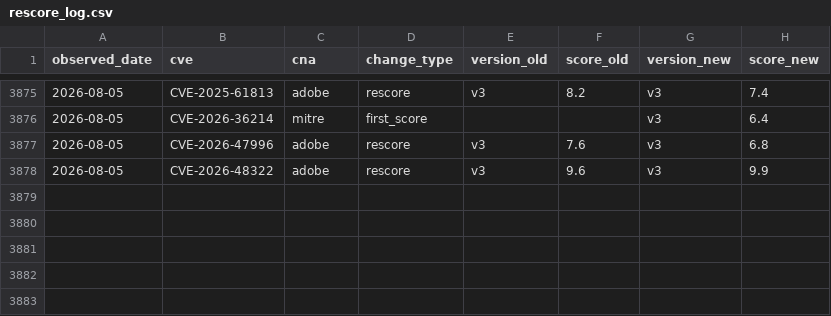
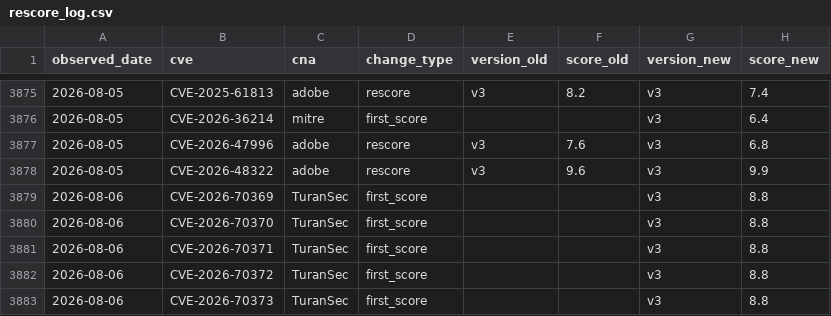
Before and after one commit to Devko/CyberMon, a CSV file: site/data/history/rescore_log.csv, drawn as a sheet; only a part is shown, gaps mark what is left out.

Commit message:
data: nightly refresh 2026-08-06 [skip ci]

```diff
--- a/site/data/history/rescore_log.csv
+++ b/site/data/history/rescore_log.csv
@@ -3878 +3878,6 @@ observed_date,cve,cna,change_type,version_old,score_old,version_new,score_new
 2026-08-05,CVE-2026-48322,adobe,rescore,v3,9.6,v3,9.9
+2026-08-06,CVE-2026-70369,TuranSec,first_score,,,v3,8.8
+2026-08-06,CVE-2026-70370,TuranSec,first_score,,,v3,8.8
+2026-08-06,CVE-2026-70371,TuranSec,first_score,,,v3,8.8
+2026-08-06,CVE-2026-70372,TuranSec,first_score,,,v3,8.8
+2026-08-06,CVE-2026-70373,TuranSec,first_score,,,v3,8.8
```
Also changed, not shown: site/data/history/botnet_c2.csv, site/data/history/epss_volatility.csv, 38 other files.
